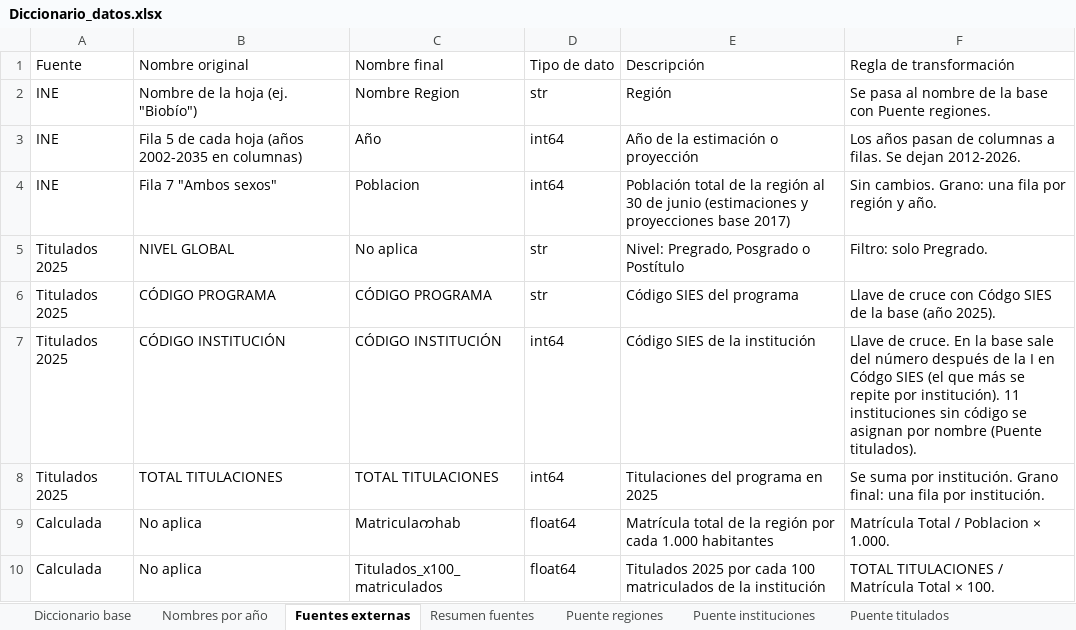
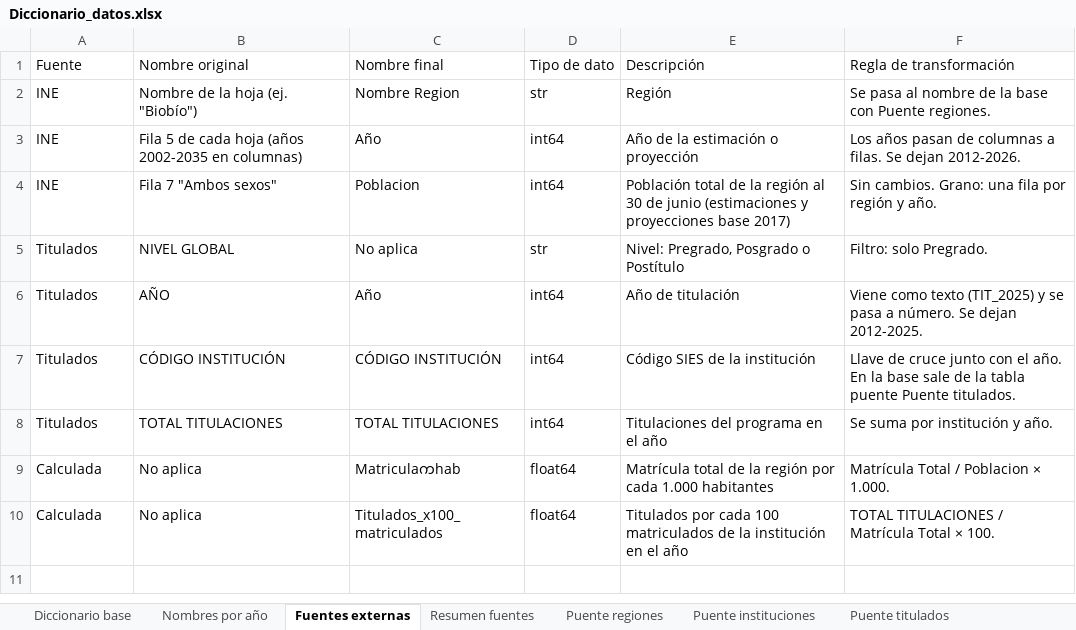
Before and after one commit to diegohuertan/BI_ETL_Hito1, an Excel workbook: salida/Diccionario_datos.xlsx, sheet Fuentes externas, drawn as a sheet; values as stored, in another font and other column widths than the file's, no borders; removed rows and columns are numbered as before the commit, all else as after; the diff names each change by its address in the sheet, - before the commit and + after, or states it on an @@ line.

Commit message:
Titulados: serie completa 2012-2025 con la base histórica del SIES
Cruce por institución y año con una tabla puente nombre a código SIES
armada desde el CNED (24 instituciones sin código buscadas por nombre).

```diff
--- a/salida/Diccionario_datos.xlsx (sheet Fuentes externas)
+++ b/salida/Diccionario_datos.xlsx (sheet Fuentes externas)
-A5 (Fuente): Titulados 2025
+A5 (Fuente): Titulados
-row 6: Titulados 2025 | CÓDIGO PROGRAMA | CÓDIGO PROGRAMA | str | Código SIES del programa | Llave de cruce con Códgo SIES de la base (año 2025).
+row 6: Titulados | AÑO | Año | int64 | Año de titulación | Viene como texto (TIT_2025) y se pasa a número. Se dejan 2012-2025.
-A7:A8 (Fuente): Titulados 2025
+A7:A8 (Fuente): Titulados
-F7 (Regla de transformación): Llave de cruce. En la base sale del número después de la I en Códgo SIES (el que más se repite por institución). 11 instituciones sin código se asignan por nombre (Puente titulados).
+F7 (Regla de transformación): Llave de cruce junto con el año. En la base sale de la tabla puente Puente titulados.
-E8 (Descripción): Titulaciones del programa en 2025
+E8 (Descripción): Titulaciones del programa en el año
-F8 (Regla de transformación): …suma por institución. Grano final: una fila por institución.
+F8 (Regla de transformación): …suma por institución y año.
-E10 (Descripción): Titulados 2025 por cada 100 matriculados de la institución
+E10 (Descripción): Titulados por cada 100 matriculados de la institución en el año
```
Also changed, not shown: sheet Puente titulados, sheet Resumen fuentes, 6 other files.
